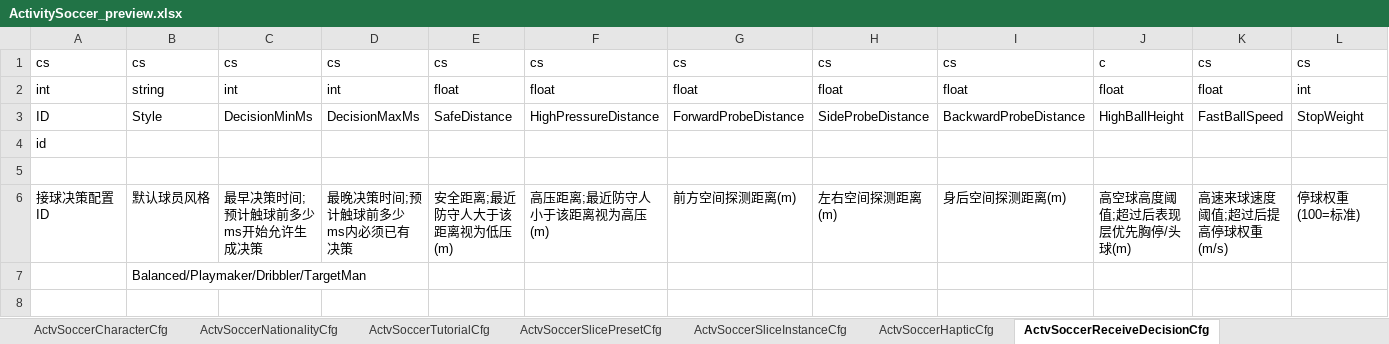
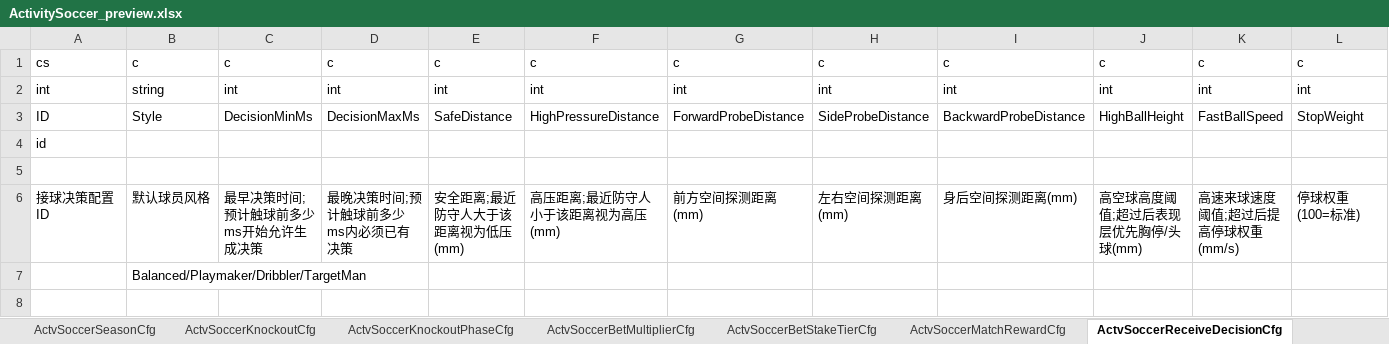
Before and after one commit to RehearsalTap4Fun/MindToDoc, an Excel workbook: output/test-config/ActivitySoccer_preview.xlsx, sheet ActvSoccerReceiveDecisionCfg, drawn as a sheet; only a part is shown; values as stored, in another font and other column widths than the file's, no borders; the diff covers the shown part only; the diff names each change by its address in the sheet, - before the commit and + after, or states it on an @@ line.

```diff
--- a/output/test-config/ActivitySoccer_preview.xlsx (sheet ActvSoccerReceiveDecisionCfg)
+++ b/output/test-config/ActivitySoccer_preview.xlsx (sheet ActvSoccerReceiveDecisionCfg)
+sheet tab: ActvSoccerMatchRewardCfg
-B1: cs
+B1: c
-C1: cs
+C1: c
-D1: cs
+D1: c
-E1: cs
+E1: c
-F1: cs
+F1: c
-G1: cs
+G1: c
-H1: cs
+H1: c
-I1: cs
+I1: c
-K1: cs
+K1: c
-L1: cs
+L1: c
-E2: float
+E2: int
-F2: float
+F2: int
-G2: float
+G2: int
-H2: float
+H2: int
-I2: float
+I2: int
-J2: float
+J2: int
-K2: float
+K2: int
-E6: 安全距离;最近防守人大于该距离视为低压(m)
+E6: 安全距离;最近防守人大于该距离视为低压(mm)
-F6: 高压距离;最近防守人小于该距离视为高压(m)
+F6: 高压距离;最近防守人小于该距离视为高压(mm)
-G6: 前方空间探测距离(m)
+G6: 前方空间探测距离(mm)
-H6: 左右空间探测距离(m)
+H6: 左右空间探测距离(mm)
-I6: 身后空间探测距离(m)
+I6: 身后空间探测距离(mm)
-J6: 高空球高度阈值;超过后表现层优先胸停/头球(m)
+J6: 高空球高度阈值;超过后表现层优先胸停/头球(mm)
-K6: 高速来球速度阈值;超过后提高停球权重(m/s)
+K6: 高速来球速度阈值;超过后提高停球权重(mm/s)
```
Also changed, not shown: 39 edited cells elsewhere in this sheet, sheet ActvSoccerSliceInstanceCfg, sheet ActvSoccerLevelCfg, sheet ActvSoccerBetMultiplierCfg, sheet ActvSoccerAchieveCfg, sheet ActvSoccerContractCfg, sheet ActvSoccerLifeGrowthLevelCfg, 15 more sheets, other sheet tabs, 5 other files.
